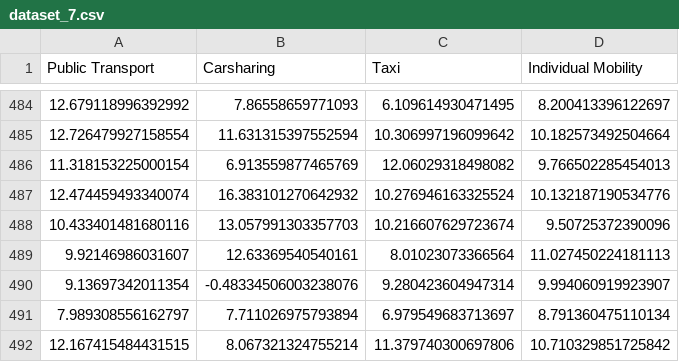
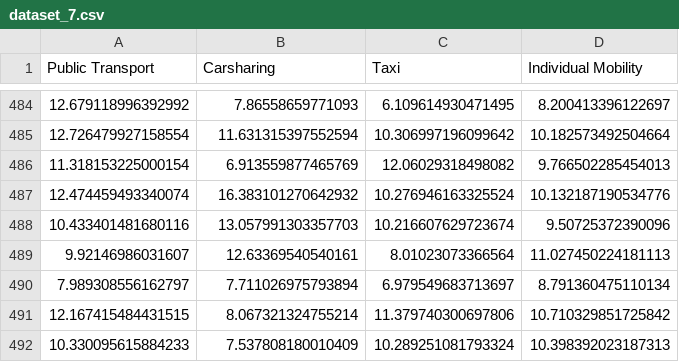
Before and after one commit to Raven-ES1617/cu, a CSV file: datasets/week1/dataset_7.csv, drawn as a sheet; only a part is shown, gaps mark what is left out; the shorter side is filled out with more unchanged rows; the diff names each change by its address in the sheet, - before the commit and + after, or states it on an @@ line.

Commit message:
Update dataset_7.csv

```diff
--- a/datasets/week1/dataset_7.csv
+++ b/datasets/week1/dataset_7.csv
-row 490: 9.13697342011354 | -0.48334506003238076 | 9.280423604947314 | 9.994060919923907
```
